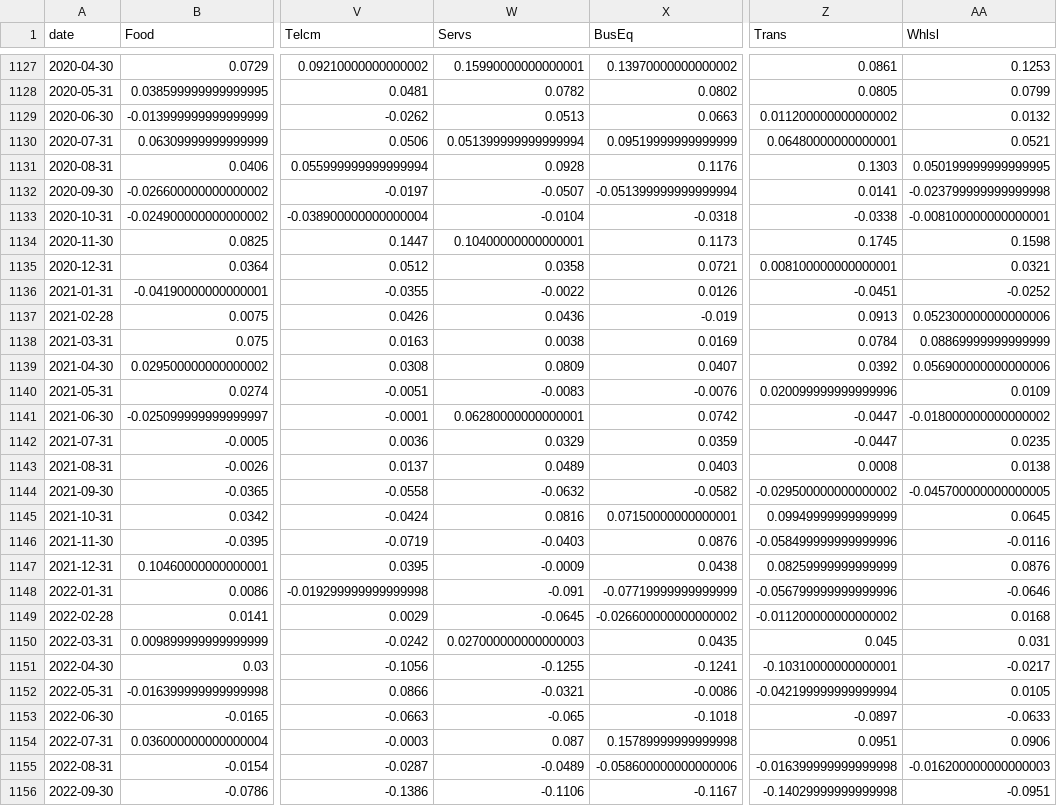
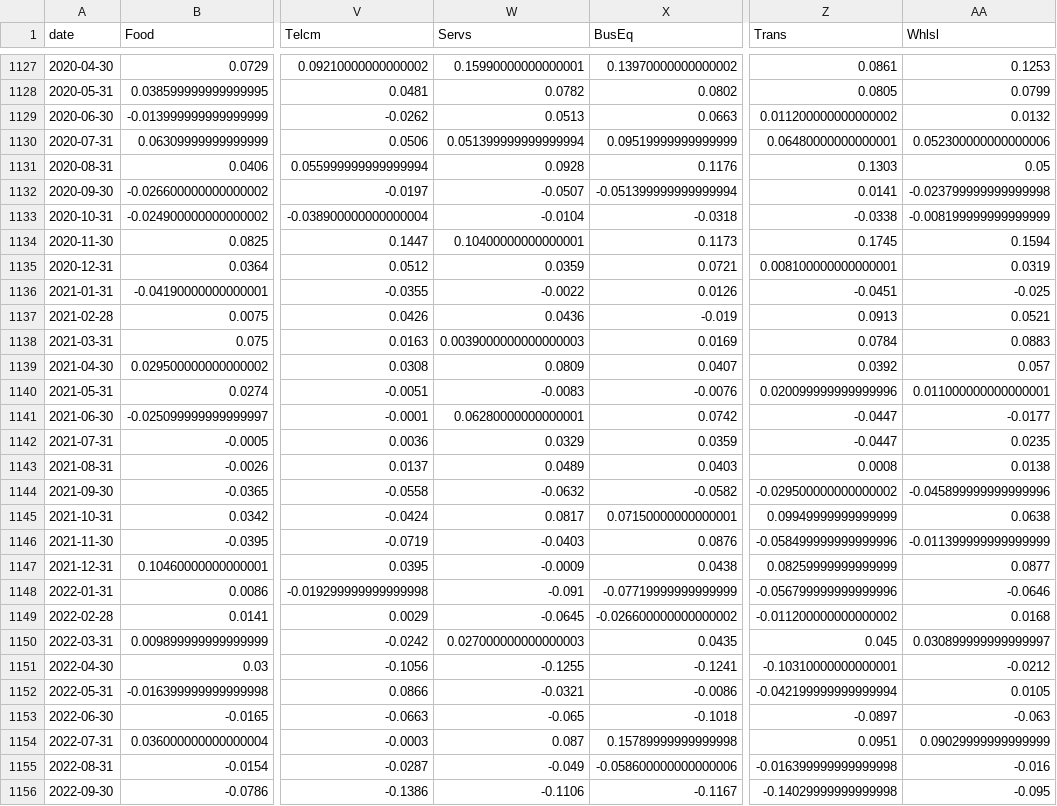
Before and after one commit to Dmax999-ops/Stock-Tracker, a CSV file: data/history/industries30.csv, drawn as a sheet; only a part is shown, gaps mark what is left out; the diff covers the shown part only; the diff names each change by its address in the sheet, - before the commit and + after, or states it on an @@ line.

```diff
--- a/data/history/industries30.csv
+++ b/data/history/industries30.csv
-AA1130 (Whlsl): 0.0521
+AA1130 (Whlsl): 0.052300000000000006
-AA1131 (Whlsl): 0.050199999999999995
+AA1131 (Whlsl): 0.05
-AA1133 (Whlsl): -0.008100000000000001
+AA1133 (Whlsl): -0.008199999999999999
-AA1134 (Whlsl): 0.1598
+AA1134 (Whlsl): 0.1594
-W1135 (Servs): 0.0358
+W1135 (Servs): 0.0359
-AA1135 (Whlsl): 0.0321
+AA1135 (Whlsl): 0.0319
-AA1136 (Whlsl): -0.0252
+AA1136 (Whlsl): -0.025
-AA1137 (Whlsl): 0.052300000000000006
+AA1137 (Whlsl): 0.0521
-W1138 (Servs): 0.0038
+W1138 (Servs): 0.0039000000000000003
-AA1138 (Whlsl): 0.08869999999999999
+AA1138 (Whlsl): 0.0883
-AA1139 (Whlsl): 0.056900000000000006
+AA1139 (Whlsl): 0.057
-AA1140 (Whlsl): 0.0109
+AA1140 (Whlsl): 0.011000000000000001
-AA1141 (Whlsl): -0.018000000000000002
+AA1141 (Whlsl): -0.0177
-AA1144 (Whlsl): -0.045700000000000005
+AA1144 (Whlsl): -0.045899999999999996
-W1145 (Servs): 0.0816
+W1145 (Servs): 0.0817
-AA1145 (Whlsl): 0.0645
+AA1145 (Whlsl): 0.0638
-AA1146 (Whlsl): -0.0116
+AA1146 (Whlsl): -0.011399999999999999
-AA1147 (Whlsl): 0.0876
+AA1147 (Whlsl): 0.0877
-AA1150 (Whlsl): 0.031
+AA1150 (Whlsl): 0.030899999999999997
-AA1151 (Whlsl): -0.0217
+AA1151 (Whlsl): -0.0212
-AA1153 (Whlsl): -0.0633
+AA1153 (Whlsl): -0.063
-AA1154 (Whlsl): 0.0906
+AA1154 (Whlsl): 0.09029999999999999
-W1155 (Servs): -0.0489
+W1155 (Servs): -0.049
-AA1155 (Whlsl): -0.016200000000000003
+AA1155 (Whlsl): -0.016
-AA1156 (Whlsl): -0.0951
+AA1156 (Whlsl): -0.095
```
Also changed, not shown: 1 added row and 60 edited cells elsewhere in this file, data/history/industries.csv, data/history/industries49.csv, 4 other files.
